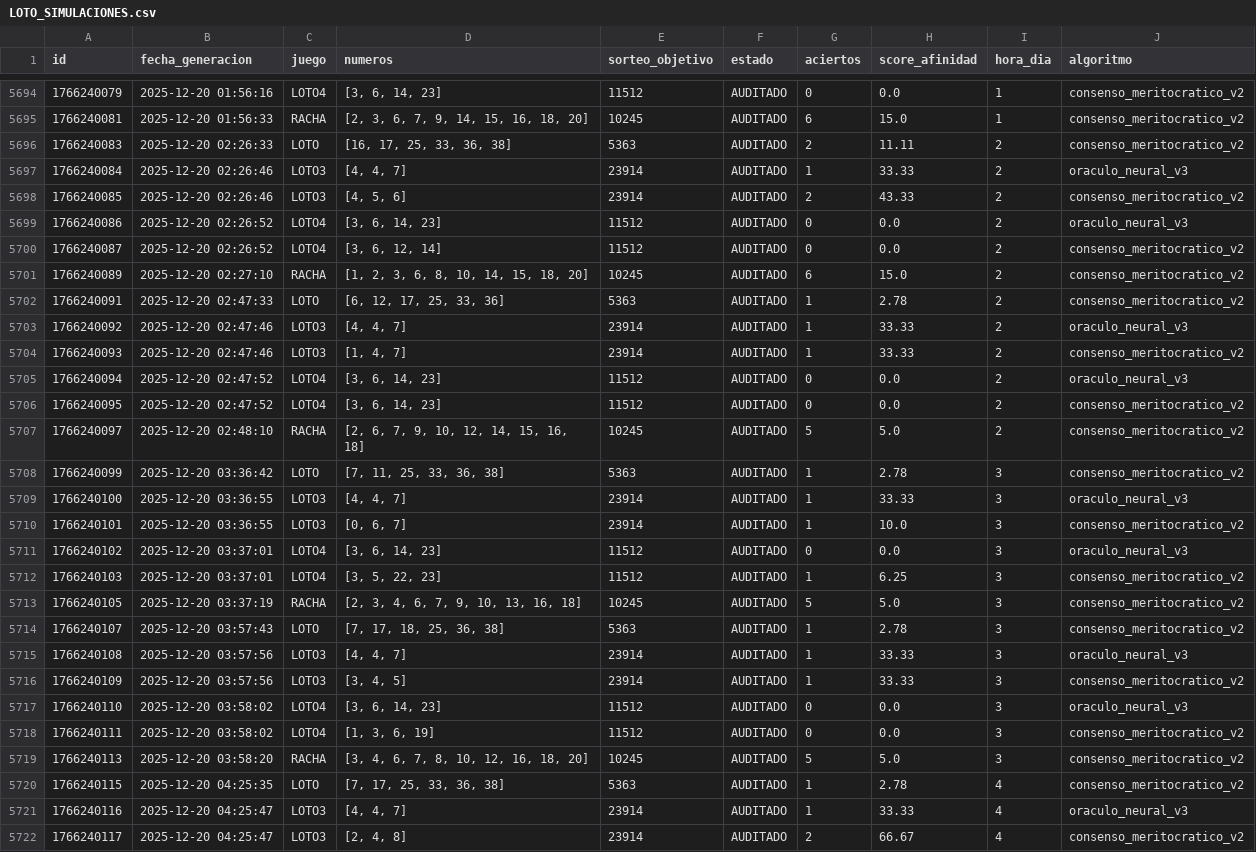
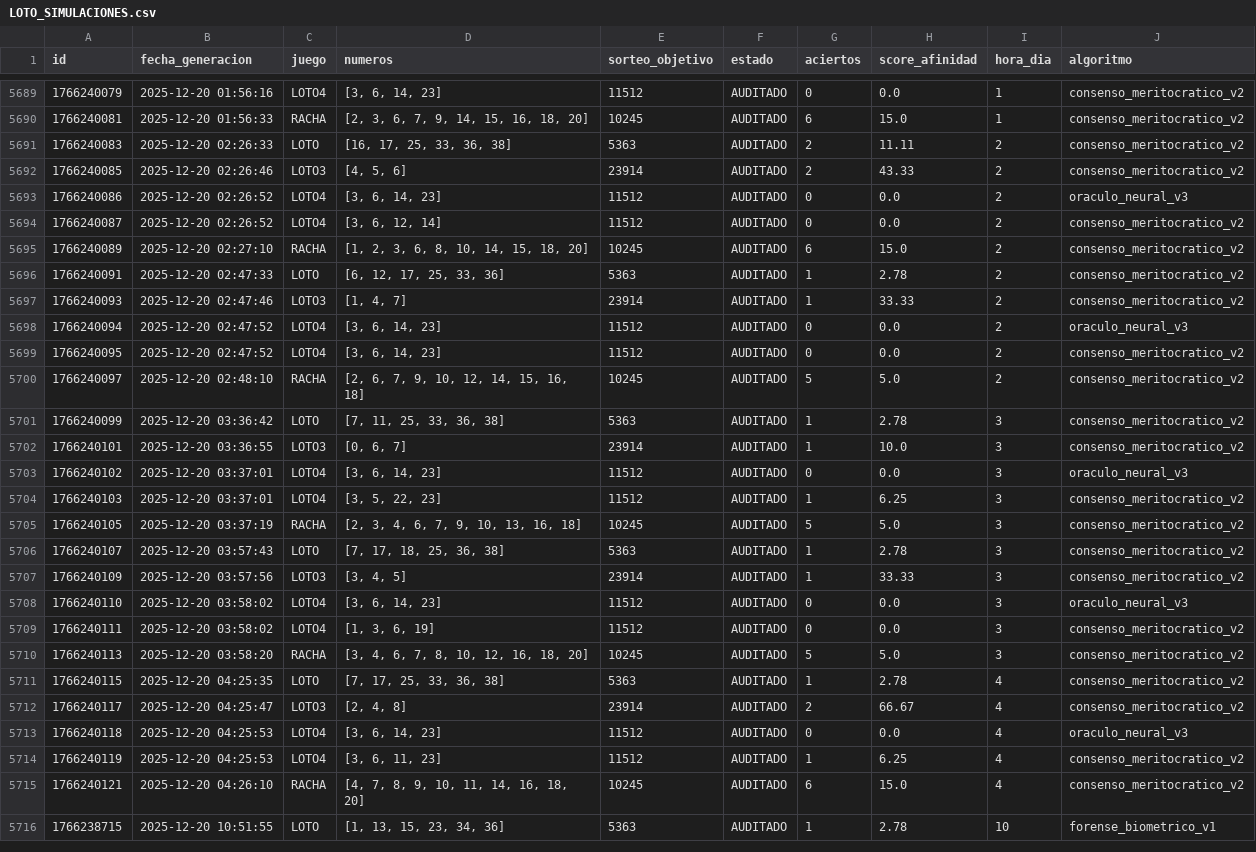
Before and after one commit to GaboAzorin/loto-2025, a CSV file: data/LOTO_SIMULACIONES.csv, drawn as a sheet; only a part is shown, gaps mark what is left out; the shorter side is filled out with more unchanged rows; the diff covers the shown part only.

Commit message:
Eliminados los oraculos malos del Loto3

```diff
--- a/data/LOTO_SIMULACIONES.csv
+++ b/data/LOTO_SIMULACIONES.csv
@@ -5696,3 +5691,2 @@ id,fecha_generacion,juego,numeros,sorteo_objetivo,estado,aciertos,score_afinidad
 1766240083,2025-12-20 02:26:33,LOTO,"[16, 17, 25, 33, 36, 38]",5363,AUDITADO,2,11.11,2,consenso_meritocratico_v2
-1766240084,2025-12-20 02:26:46,LOTO3,"[4, 4, 7]",23914,AUDITADO,1,33.33,2,oraculo_neural_v3
 1766240085,2025-12-20 02:26:46,LOTO3,"[4, 5, 6]",23914,AUDITADO,2,43.33,2,consenso_meritocratico_v2
@@ -5702,3 +5696,2 @@ id,fecha_generacion,juego,numeros,sorteo_objetivo,estado,aciertos,score_afinidad
 1766240091,2025-12-20 02:47:33,LOTO,"[6, 12, 17, 25, 33, 36]",5363,AUDITADO,1,2.78,2,consenso_meritocratico_v2
-1766240092,2025-12-20 02:47:46,LOTO3,"[4, 4, 7]",23914,AUDITADO,1,33.33,2,oraculo_neural_v3
 1766240093,2025-12-20 02:47:46,LOTO3,"[1, 4, 7]",23914,AUDITADO,1,33.33,2,consenso_meritocratico_v2
@@ -5708,3 +5701,2 @@ id,fecha_generacion,juego,numeros,sorteo_objetivo,estado,aciertos,score_afinidad
 1766240099,2025-12-20 03:36:42,LOTO,"[7, 11, 25, 33, 36, 38]",5363,AUDITADO,1,2.78,3,consenso_meritocratico_v2
-1766240100,2025-12-20 03:36:55,LOTO3,"[4, 4, 7]",23914,AUDITADO,1,33.33,3,oraculo_neural_v3
 1766240101,2025-12-20 03:36:55,LOTO3,"[0, 6, 7]",23914,AUDITADO,1,10.0,3,consenso_meritocratico_v2
@@ -5714,3 +5706,2 @@ id,fecha_generacion,juego,numeros,sorteo_objetivo,estado,aciertos,score_afinidad
 1766240107,2025-12-20 03:57:43,LOTO,"[7, 17, 18, 25, 36, 38]",5363,AUDITADO,1,2.78,3,consenso_meritocratico_v2
-1766240108,2025-12-20 03:57:56,LOTO3,"[4, 4, 7]",23914,AUDITADO,1,33.33,3,oraculo_neural_v3
 1766240109,2025-12-20 03:57:56,LOTO3,"[3, 4, 5]",23914,AUDITADO,1,33.33,3,consenso_meritocratico_v2
@@ -5720,3 +5711,2 @@ id,fecha_generacion,juego,numeros,sorteo_objetivo,estado,aciertos,score_afinidad
 1766240115,2025-12-20 04:25:35,LOTO,"[7, 17, 25, 33, 36, 38]",5363,AUDITADO,1,2.78,4,consenso_meritocratico_v2
-1766240116,2025-12-20 04:25:47,LOTO3,"[4, 4, 7]",23914,AUDITADO,1,33.33,4,oraculo_neural_v3
 1766240117,2025-12-20 04:25:47,LOTO3,"[2, 4, 8]",23914,AUDITADO,2,66.67,4,consenso_meritocratico_v2
```
Also changed, not shown: 14 removed rows elsewhere in this file.
